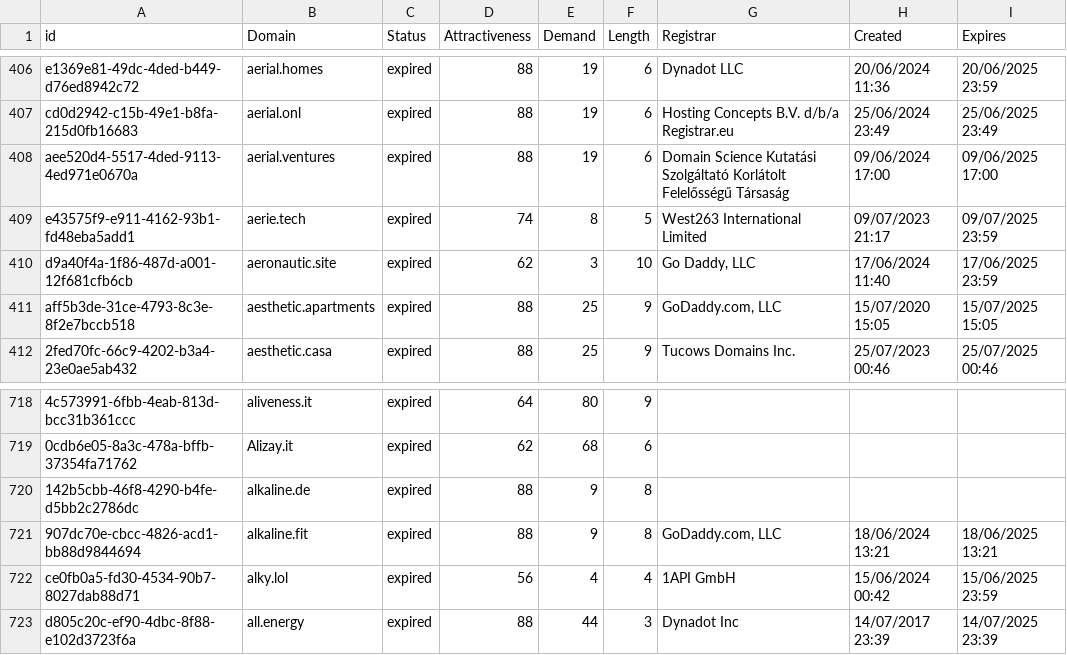
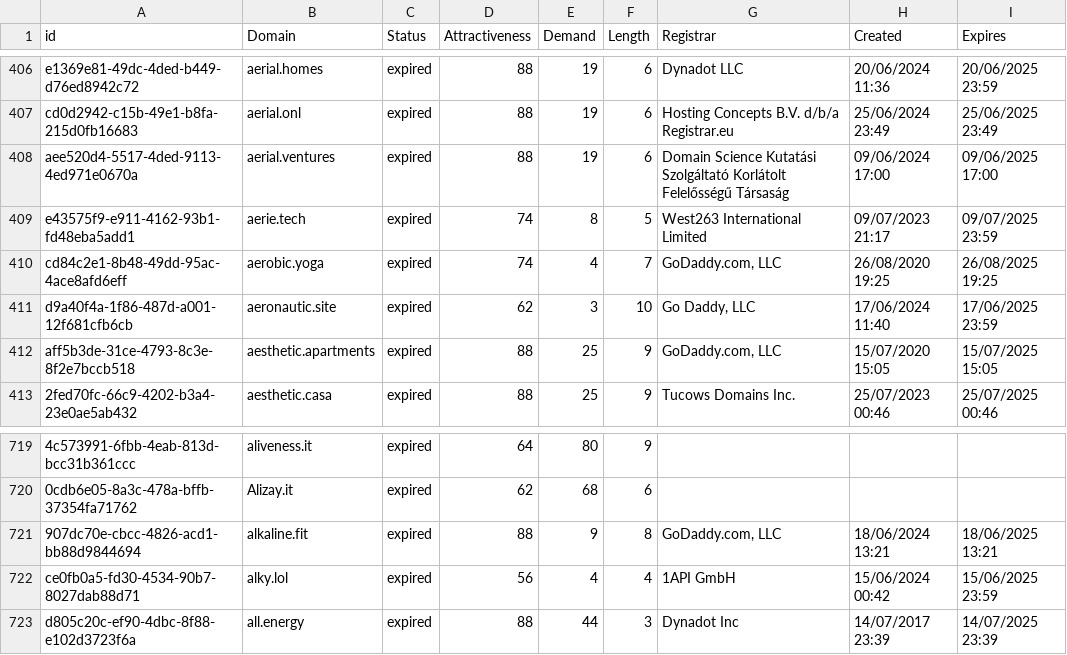
Before and after one commit to UniqueDomains/expired-oneword-domains, a CSV file: expired.csv, drawn as a sheet; only a part is shown, gaps mark what is left out; removed rows and columns are numbered as before the commit, all else as after; the diff names each change by its address in the sheet, - before the commit and + after, or states it on an @@ line.

Commit message:
Domains update

```diff
--- a/expired.csv
+++ b/expired.csv
+row 410: cd84c2e1-8b48-49dd-95ac-4ace8afd6eff | aerobic.yoga | expired | 74 | 4 | 7 | GoDaddy.com, LLC | 26/08/2020 19:25 | 26/08/2025 19:25
-row 720: 142b5cbb-46f8-4290-b4fe-d5bb2c2786dc | alkaline.de | expired | 88 | 9 | 8
```
Also changed, not shown: 1 other file.
